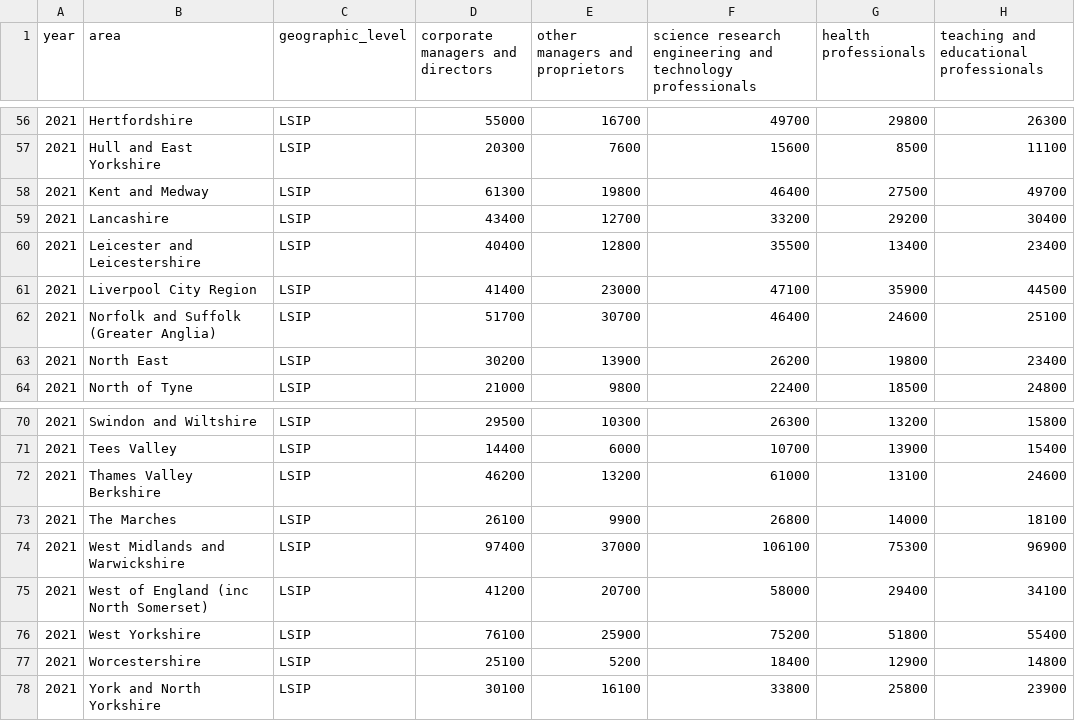
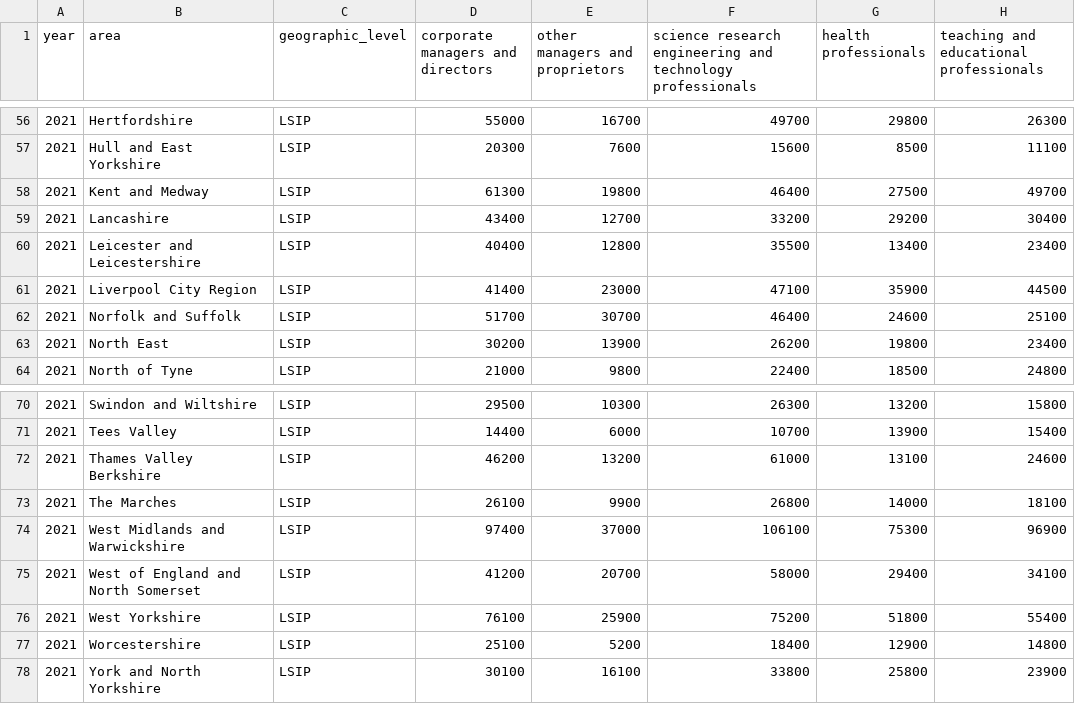
Before and after one commit to dfe-analytical-services/lsip_dashboard, a CSV file: Data/AppData/C_EmpOcc_APS1721.csv, drawn as a sheet; only a part is shown, gaps mark what is left out; the diff names each change by its address in the sheet, - before the commit and + after, or states it on an @@ line.

```diff
--- a/Data/AppData/C_EmpOcc_APS1721.csv
+++ b/Data/AppData/C_EmpOcc_APS1721.csv
-B62 (area): Norfolk and Suffolk (Greater Anglia)
+B62 (area): Norfolk and Suffolk
-B75 (area): West of England (inc North Somerset)
+B75 (area): West of England and North Somerset
```
Also changed, not shown: Data/AppData/C_EmpRate_APS1721.csv, Data/AppData/C_EmpRate_APS1721_max_min.csv, 14 other files.
